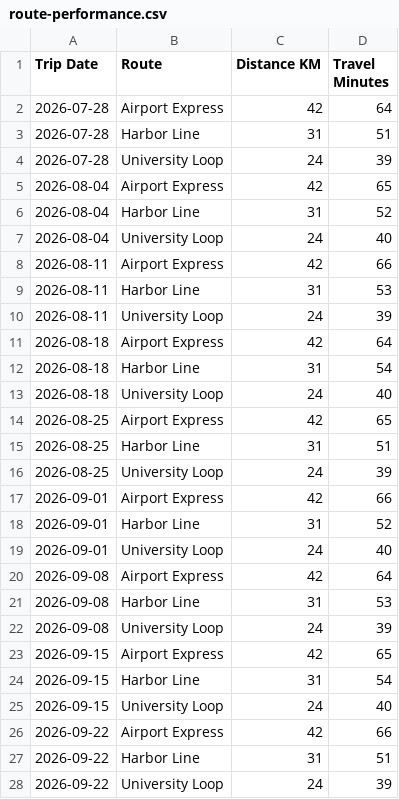
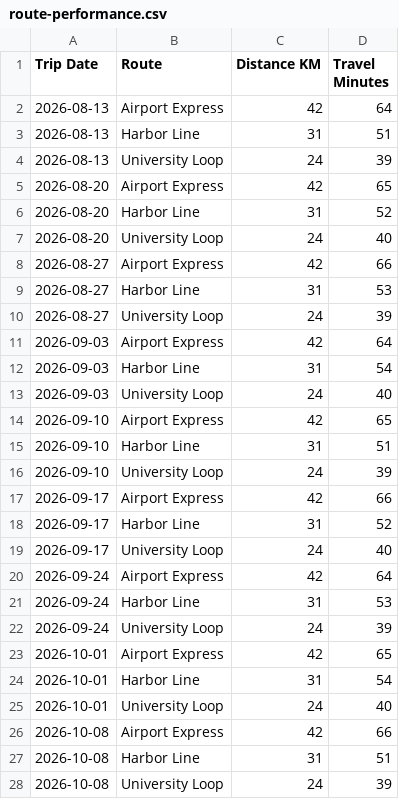
Before and after one commit to Ammanx125/platform, a CSV file: data/demo/meridian_transport/route-performance.csv, drawn as a sheet; only a part is shown; the diff covers the shown part only.

```diff
--- a/data/demo/meridian_transport/route-performance.csv
+++ b/data/demo/meridian_transport/route-performance.csv
@@ -1,28 +1,28 @@
 Trip Date,Route,Distance KM,Travel Minutes
-2026-07-28,Airport Express,42,64
-2026-07-28,Harbor Line,31,51
-2026-07-28,University Loop,24,39
-2026-08-04,Airport Express,42,65
-2026-08-04,Harbor Line,31,52
-2026-08-04,University Loop,24,40
-2026-08-11,Airport Express,42,66
-2026-08-11,Harbor Line,31,53
-2026-08-11,University Loop,24,39
-2026-08-18,Airport Express,42,64
-2026-08-18,Harbor Line,31,54
-2026-08-18,University Loop,24,40
-2026-08-25,Airport Express,42,65
-2026-08-25,Harbor Line,31,51
-2026-08-25,University Loop,24,39
-2026-09-01,Airport Express,42,66
-2026-09-01,Harbor Line,31,52
-2026-09-01,University Loop,24,40
-2026-09-08,Airport Express,42,64
-2026-09-08,Harbor Line,31,53
-2026-09-08,University Loop,24,39
-2026-09-15,Airport Express,42,65
-2026-09-15,Harbor Line,31,54
-2026-09-15,University Loop,24,40
-2026-09-22,Airport Express,42,66
-2026-09-22,Harbor Line,31,51
-2026-09-22,University Loop,24,39
+2026-08-13,Airport Express,42,64
+2026-08-13,Harbor Line,31,51
+2026-08-13,University Loop,24,39
+2026-08-20,Airport Express,42,65
+2026-08-20,Harbor Line,31,52
+2026-08-20,University Loop,24,40
+2026-08-27,Airport Express,42,66
+2026-08-27,Harbor Line,31,53
+2026-08-27,University Loop,24,39
+2026-09-03,Airport Express,42,64
+2026-09-03,Harbor Line,31,54
+2026-09-03,University Loop,24,40
+2026-09-10,Airport Express,42,65
+2026-09-10,Harbor Line,31,51
+2026-09-10,University Loop,24,39
+2026-09-17,Airport Express,42,66
+2026-09-17,Harbor Line,31,52
+2026-09-17,University Loop,24,40
+2026-09-24,Airport Express,42,64
+2026-09-24,Harbor Line,31,53
+2026-09-24,University Loop,24,39
+2026-10-01,Airport Express,42,65
+2026-10-01,Harbor Line,31,54
+2026-10-01,University Loop,24,40
+2026-10-08,Airport Express,42,66
+2026-10-08,Harbor Line,31,51
+2026-10-08,University Loop,24,39
```
Also changed, not shown: 9 edited cells elsewhere in this file, data/demo/meridian_transport/customer-transactions.csv, data/demo/meridian_transport/daily-operations.csv, 17 other files.
